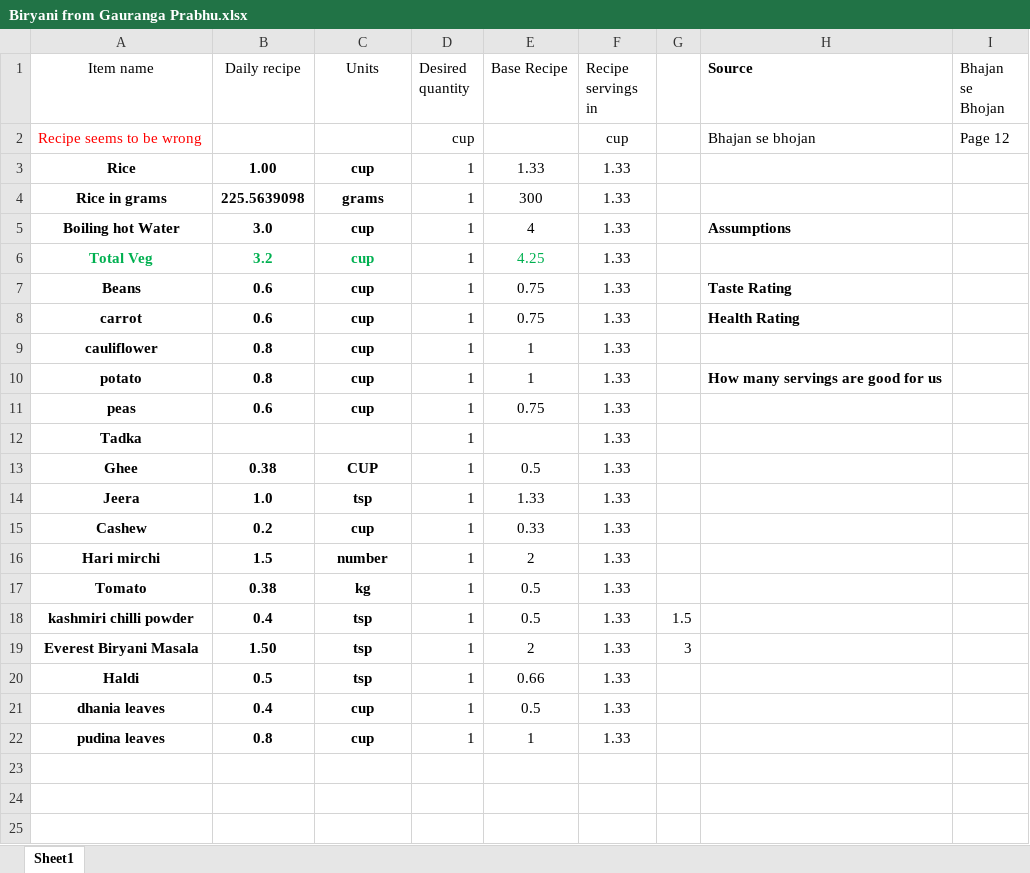
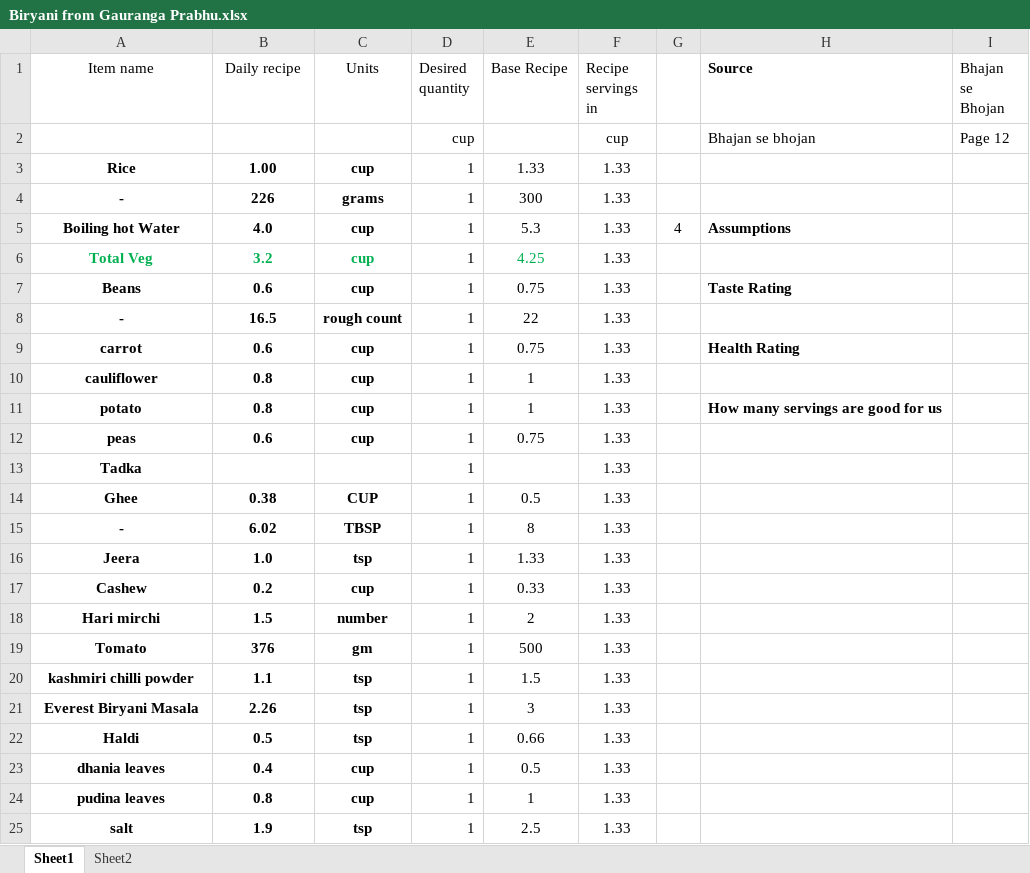
Before and after one commit to amit-kumar-cse/nandini_recipies, an Excel workbook: rice/Biryani from Gauranga Prabhu.xlsx, sheet Sheet1, drawn as a sheet; values as stored, in another font and other column widths than the file's, no borders; table styles not drawn; addresses are those after the commit; the diff names each change by its address in the sheet, - before the commit and + after, or states it on an @@ line.

```diff
--- a/rice/Biryani from Gauranga Prabhu.xlsx (sheet Sheet1)
+++ b/rice/Biryani from Gauranga Prabhu.xlsx (sheet Sheet1)
+sheet tab: Sheet2
-A2 (Item name): Recipe seems to be wrong
+A2 (Item name): (empty)
-A4 (Item name): Rice in grams
+A4 (Item name): -
-B4 (Daily recipe): 225.5639098
+B4 (Daily recipe): 226
-B5 (Daily recipe): 3.0
+B5 (Daily recipe): 4.0
-E5 (Base Recipe): 4
+E5 (Base Recipe): 5.3
-G5: (empty)
+G5: 4
+row 8: - | 16.5 | rough count | 1 | 22 | 1.33
+row 15: - | 6.02 | TBSP | 1 | 8 | 1.33
-B19 (Daily recipe): 0.38
+B19 (Daily recipe): 376
-C19 (Units): kg
+C19 (Units): gm
-E19 (Base Recipe): 0.5
+E19 (Base Recipe): 500
-B20 (Daily recipe): 0.4
+B20 (Daily recipe): 1.1
-E20 (Base Recipe): 0.5
+E20 (Base Recipe): 1.5
-G20: 1.5
+G20: (empty)
-B21 (Daily recipe): 1.50
+B21 (Daily recipe): 2.26
-E21 (Base Recipe): 2
+E21 (Base Recipe): 3
-G21: 3
+G21: (empty)
+row 25: salt | 1.9 | tsp | 1 | 2.5 | 1.33
```
Also changed, not shown: formulas that keep their value, Drinks/Golden chaas.xlsx, Weekly menu.xlsx, 4 other files.
